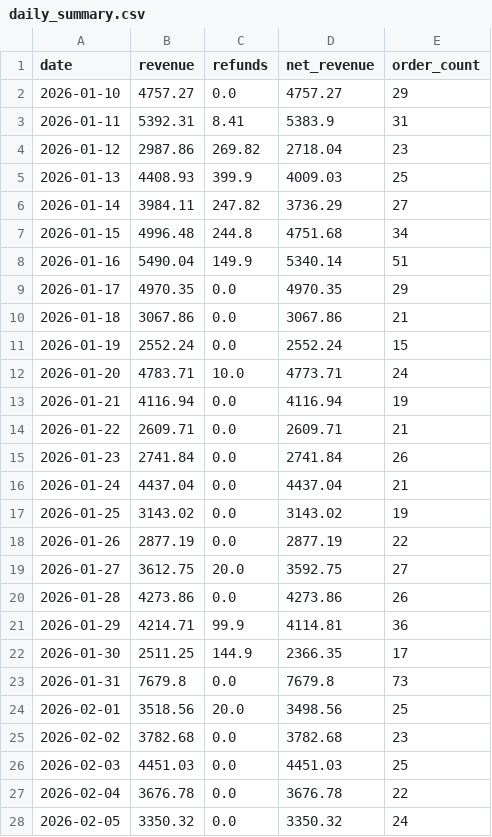
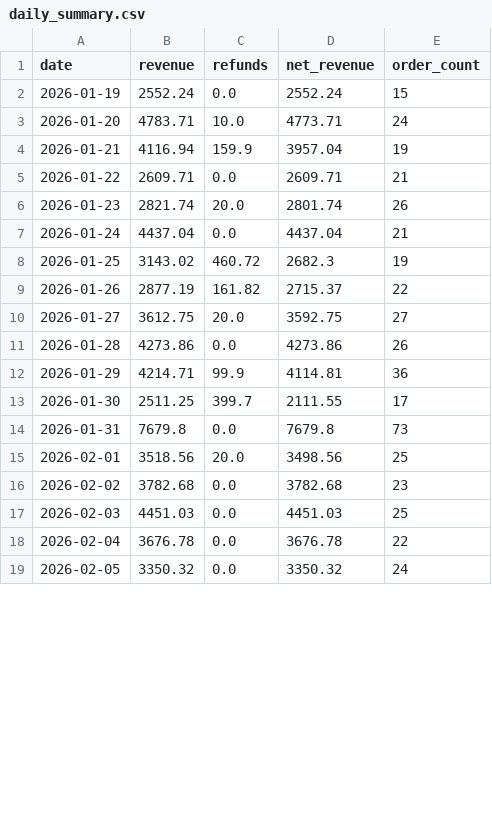
Before and after one commit to RTRAMMA/ShopifyTestDashboard, a CSV file: daily_summary.csv, drawn as a sheet; only a part is shown; the diff covers the shown part only.

```diff
--- a/daily_summary.csv
+++ b/daily_summary.csv
@@ -1,19 +1,10 @@
 date,revenue,refunds,net_revenue,order_count
-2026-01-10,4757.27,0.0,4757.27,29
-2026-01-11,5392.31,8.41,5383.9,31
-2026-01-12,2987.86,269.82,2718.04,23
-2026-01-13,4408.93,399.9,4009.03,25
-2026-01-14,3984.11,247.82,3736.29,27
-2026-01-15,4996.48,244.8,4751.68,34
-2026-01-16,5490.04,149.9,5340.14,51
-2026-01-17,4970.35,0.0,4970.35,29
-2026-01-18,3067.86,0.0,3067.86,21
 2026-01-19,2552.24,0.0,2552.24,15
 2026-01-20,4783.71,10.0,4773.71,24
-2026-01-21,4116.94,0.0,4116.94,19
+2026-01-21,4116.94,159.9,3957.04,19
 2026-01-22,2609.71,0.0,2609.71,21
-2026-01-23,2741.84,0.0,2741.84,26
+2026-01-23,2821.74,20.0,2801.74,26
 2026-01-24,4437.04,0.0,4437.04,21
-2026-01-25,3143.02,0.0,3143.02,19
-2026-01-26,2877.19,0.0,2877.19,22
+2026-01-25,3143.02,460.72,2682.3,19
+2026-01-26,2877.19,161.82,2715.37,22
 2026-01-27,3612.75,20.0,3592.75,27
@@ -21,3 +12,3 @@ date,revenue,refunds,net_revenue,order_count
 2026-01-29,4214.71,99.9,4114.81,36
-2026-01-30,2511.25,144.9,2366.35,17
+2026-01-30,2511.25,399.7,2111.55,17
 2026-01-31,7679.8,0.0,7679.8,73
```
Also changed, not shown: 9 added rows and 5 edited cells elsewhere in this file, 1 other file.
